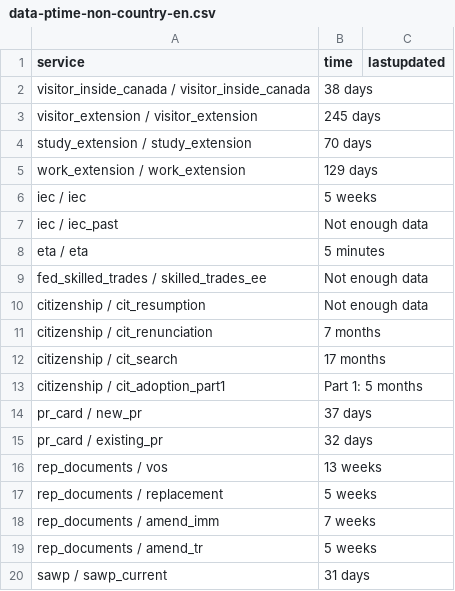
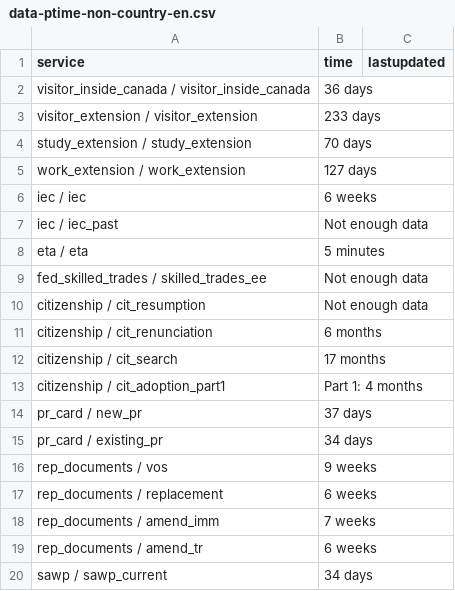
Before and after one commit to tinng81/cic-processing-times, a CSV file: data-ptime-non-country-en.csv, drawn as a sheet.

Commit message:
Flat: latest data (2026-07-09T00:37:16.883Z) {   "date": "2026-07-09T00:37:16.883Z",   "files": [     {       "name": "data-ptime-en.csv",       "deltaBytes": 16,       "source": "https://www.canada.ca/content/dam/ircc/documents/json/data-ptime-en.json"     },     {       "name": "data-ptime-en.json",       "deltaBytes": 16,       "source": "https://www.canada.ca/content/dam/ircc/documents/json/data-ptime-en.json"     },     {       "name": "formatted-data-ptime-en.csv",       "deltaBytes": -12,       "source": "https://www.canada.ca/content/dam/ircc/documents/json/data-ptime-en.json"     },     {       "name": "formatted-selected-countries-data-ptime-en.csv",       "deltaBytes": -1,       "source": "https://www.canada.ca/content/dam/ircc/documents/json/data-ptime-en.json"     },     {       "name": "data-ptime-non-country-en.csv",       "deltaBytes": -1,       "source": "https://www.canada.ca/content/dam/ircc/documents/json/data-ptime-non-country-en.json"     },     {       "name": "data-ptime-non-country-en.json",       "deltaBytes": -5,       "source": "https://www.canada.ca/content/dam/ircc/documents/json/data-ptime-non-country-en.json"     }   ] }

```diff
--- a/data-ptime-non-country-en.csv
+++ b/data-ptime-non-country-en.csv
@@ -1,7 +1,7 @@
 service,time,lastupdated
-visitor_inside_canada / visitor_inside_canada,38 days,
-visitor_extension / visitor_extension,245 days,
+visitor_inside_canada / visitor_inside_canada,36 days,
+visitor_extension / visitor_extension,233 days,
 study_extension / study_extension,70 days,
-work_extension / work_extension,129 days,
-iec / iec,5 weeks,
+work_extension / work_extension,127 days,
+iec / iec,6 weeks,
 iec / iec_past,Not enough data,
@@ -10,11 +10,11 @@ fed_skilled_trades / skilled_trades_ee,Not enough data,
 citizenship / cit_resumption,Not enough data,
-citizenship / cit_renunciation,7 months,
+citizenship / cit_renunciation,6 months,
 citizenship / cit_search,17 months,
-citizenship / cit_adoption_part1,Part 1: 5 months,
+citizenship / cit_adoption_part1,Part 1: 4 months,
 pr_card / new_pr,37 days,
-pr_card / existing_pr,32 days,
-rep_documents / vos,13 weeks,
-rep_documents / replacement,5 weeks,
+pr_card / existing_pr,34 days,
+rep_documents / vos,9 weeks,
+rep_documents / replacement,6 weeks,
 rep_documents / amend_imm,7 weeks,
-rep_documents / amend_tr,5 weeks,
-sawp / sawp_current,31 days,
+rep_documents / amend_tr,6 weeks,
+sawp / sawp_current,34 days,
```
Also changed, not shown: data-ptime-en.csv, formatted-data-ptime-en.csv, 3 other files.
